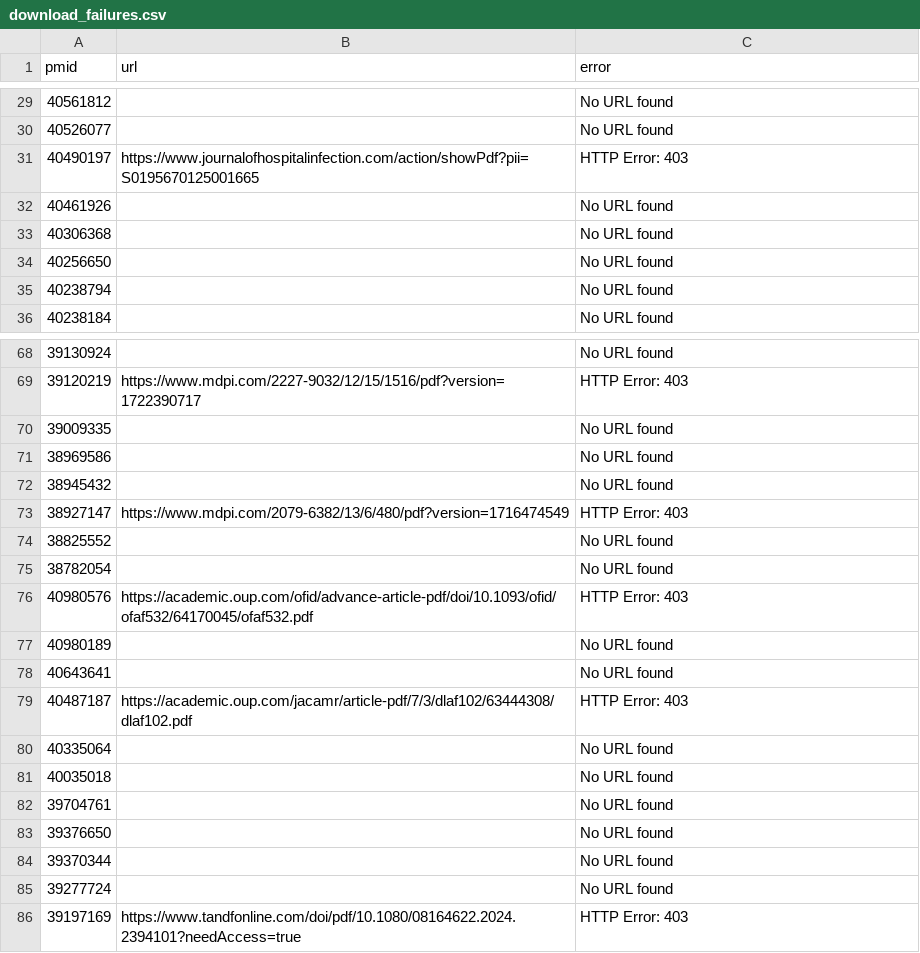
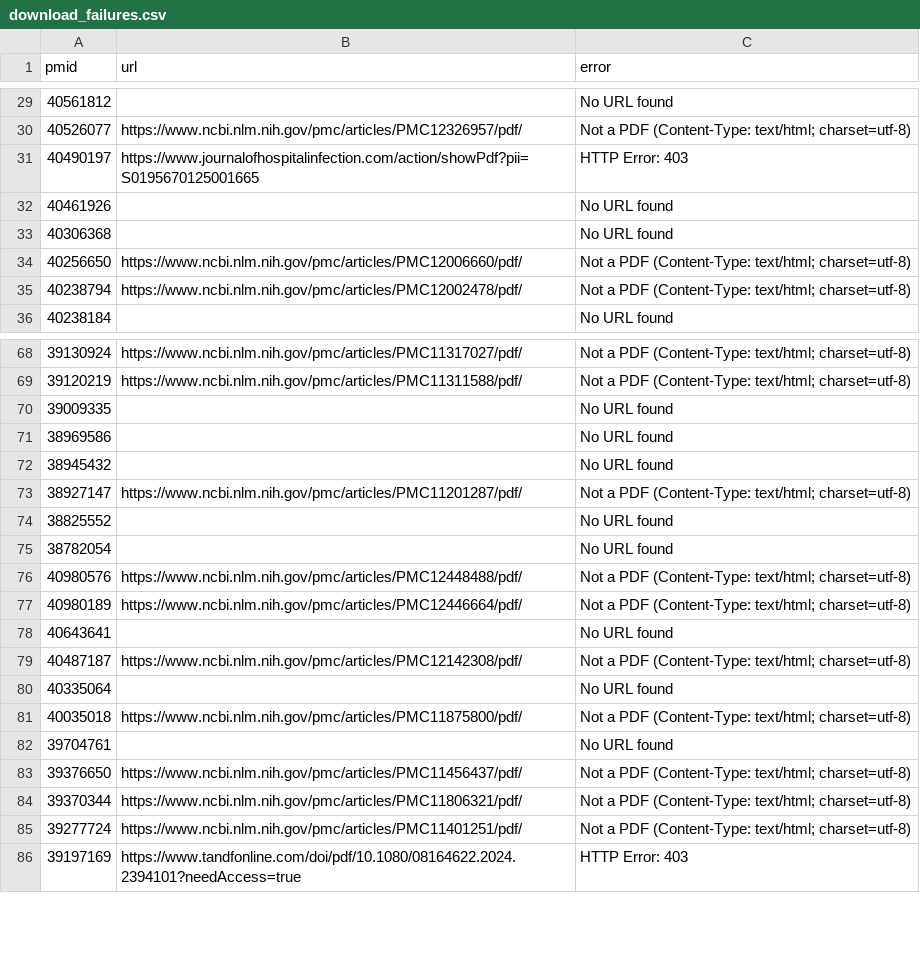
Before and after one commit to haslamdb/asp_ai_agent, a CSV file: asp_literature/pdfs/download_failures.csv, drawn as a sheet; only a part is shown, gaps mark what is left out; the diff covers the shown part only.

Commit message:
Update PDF locations with improved PMC finder results - 92% improvement
Results after PMC API fix:
- PDF URLs found: 73/106 (69%) - up from 38/106 (36%)
- 92% improvement in PDF discovery
- PMC + Unpaywall combined coverage

Updated files:
- asp_literature/pdf_locations.json (73 URLs found vs 38 before)
- asp_literature/pdf_locations.csv
- Regenerated manual download helper files for 86 remaining papers

Remaining challenge:
- Many URLs return HTML instead of PDF (publisher blocks)
- 86 papers still need institutional access or manual download
- Manual download helper provides multiple export formats for librarian request

```diff
--- a/asp_literature/pdfs/download_failures.csv
+++ b/asp_literature/pdfs/download_failures.csv
@@ -29,3 +29,3 @@ pmid,url,error
 40561812,,No URL found
-40526077,,No URL found
+40526077,https://www.ncbi.nlm.nih.gov/pmc/articles/PMC12326957/pdf/,Not a PDF (Content-Type: text/html; charset=utf-8)
 40490197,https://www.journalofhospitalinfection.com/action/showPdf?pii=S0195670125001665,HTTP Error: 403
@@ -33,4 +33,4 @@ pmid,url,error
 40306368,,No URL found
-40256650,,No URL found
-40238794,,No URL found
+40256650,https://www.ncbi.nlm.nih.gov/pmc/articles/PMC12006660/pdf/,Not a PDF (Content-Type: text/html; charset=utf-8)
+40238794,https://www.ncbi.nlm.nih.gov/pmc/articles/PMC12002478/pdf/,Not a PDF (Content-Type: text/html; charset=utf-8)
 40238184,,No URL found
@@ -68,3 +68,3 @@ pmid,url,error
-39130924,,No URL found
-39120219,https://www.mdpi.com/2227-9032/12/15/1516/pdf?version=1722390717,HTTP Error: 403
+39130924,https://www.ncbi.nlm.nih.gov/pmc/articles/PMC11317027/pdf/,Not a PDF (Content-Type: text/html; charset=utf-8)
+39120219,https://www.ncbi.nlm.nih.gov/pmc/articles/PMC11311588/pdf/,Not a PDF (Content-Type: text/html; charset=utf-8)
 39009335,,No URL found
@@ -72,15 +72,15 @@ pmid,url,error
 38945432,,No URL found
-38927147,https://www.mdpi.com/2079-6382/13/6/480/pdf?version=1716474549,HTTP Error: 403
+38927147,https://www.ncbi.nlm.nih.gov/pmc/articles/PMC11201287/pdf/,Not a PDF (Content-Type: text/html; charset=utf-8)
 38825552,,No URL found
 38782054,,No URL found
-40980576,https://academic.oup.com/ofid/advance-article-pdf/doi/10.1093/ofid/ofaf532/64170045/ofaf532.pdf,HTTP Error: 403
-40980189,,No URL found
+40980576,https://www.ncbi.nlm.nih.gov/pmc/articles/PMC12448488/pdf/,Not a PDF (Content-Type: text/html; charset=utf-8)
+40980189,https://www.ncbi.nlm.nih.gov/pmc/articles/PMC12446664/pdf/,Not a PDF (Content-Type: text/html; charset=utf-8)
 40643641,,No URL found
-40487187,https://academic.oup.com/jacamr/article-pdf/7/3/dlaf102/63444308/dlaf102.pdf,HTTP Error: 403
+40487187,https://www.ncbi.nlm.nih.gov/pmc/articles/PMC12142308/pdf/,Not a PDF (Content-Type: text/html; charset=utf-8)
 40335064,,No URL found
-40035018,,No URL found
+40035018,https://www.ncbi.nlm.nih.gov/pmc/articles/PMC11875800/pdf/,Not a PDF (Content-Type: text/html; charset=utf-8)
 39704761,,No URL found
-39376650,,No URL found
-39370344,,No URL found
-39277724,,No URL found
+39376650,https://www.ncbi.nlm.nih.gov/pmc/articles/PMC11456437/pdf/,Not a PDF (Content-Type: text/html; charset=utf-8)
+39370344,https://www.ncbi.nlm.nih.gov/pmc/articles/PMC11806321/pdf/,Not a PDF (Content-Type: text/html; charset=utf-8)
+39277724,https://www.ncbi.nlm.nih.gov/pmc/articles/PMC11401251/pdf/,Not a PDF (Content-Type: text/html; charset=utf-8)
 39197169,https://www.tandfonline.com/doi/pdf/10.1080/08164622.2024.2394101?needAccess=true,HTTP Error: 403
```
Also changed, not shown: 70 edited cells elsewhere in this file, asp_literature/pdf_locations.csv, 1 other file.
